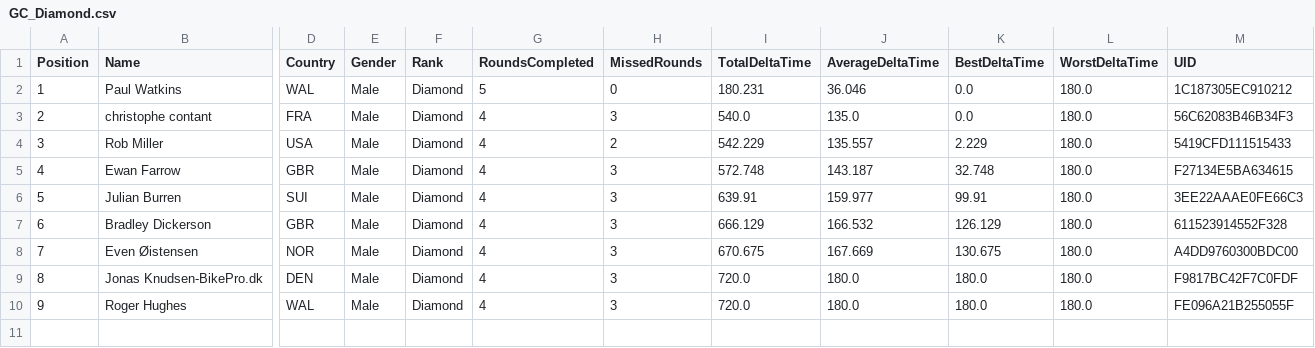
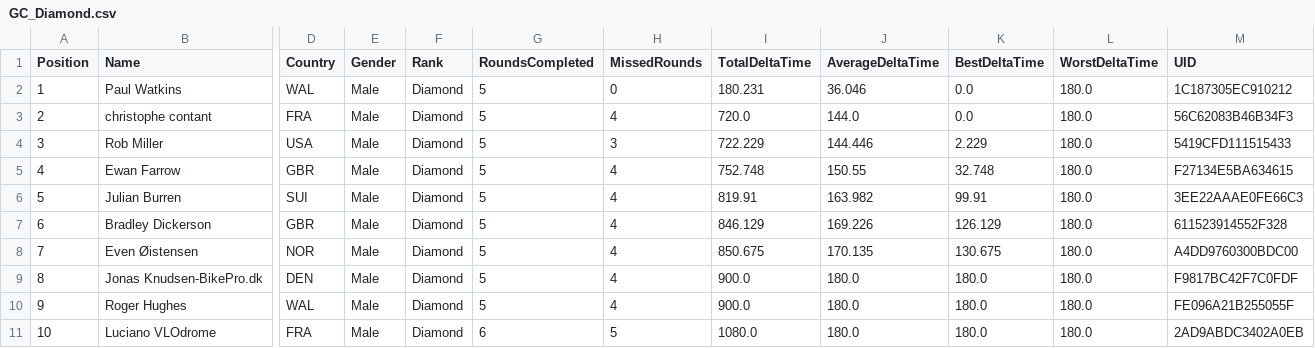
Before and after one commit to gloscherrybomb/ChaosRacing, a CSV file: GC_Diamond.csv, drawn as a sheet; only a part is shown, gaps mark what is left out; rows hold the shown columns only; the diff names each change by its address in the sheet, - before the commit and + after, or states it on an @@ line.

```diff
--- a/GC_Diamond.csv
+++ b/GC_Diamond.csv
-G3:G10 (RoundsCompleted): 4
+G3:G10 (RoundsCompleted): 5
-H3 (MissedRounds): 3
+H3 (MissedRounds): 4
-I3 (TotalDeltaTime): 540.0
+I3 (TotalDeltaTime): 720.0
-J3 (AverageDeltaTime): 135.0
+J3 (AverageDeltaTime): 144.0
-H4 (MissedRounds): 2
+H4 (MissedRounds): 3
-I4 (TotalDeltaTime): 542.229
+I4 (TotalDeltaTime): 722.229
-J4 (AverageDeltaTime): 135.557
+J4 (AverageDeltaTime): 144.446
-H5:H10 (MissedRounds): 3
+H5:H10 (MissedRounds): 4
-I5 (TotalDeltaTime): 572.748
+I5 (TotalDeltaTime): 752.748
-J5 (AverageDeltaTime): 143.187
+J5 (AverageDeltaTime): 150.55
-I6 (TotalDeltaTime): 639.91
+I6 (TotalDeltaTime): 819.91
-J6 (AverageDeltaTime): 159.977
+J6 (AverageDeltaTime): 163.982
-I7 (TotalDeltaTime): 666.129
+I7 (TotalDeltaTime): 846.129
-J7 (AverageDeltaTime): 166.532
+J7 (AverageDeltaTime): 169.226
-I8 (TotalDeltaTime): 670.675
+I8 (TotalDeltaTime): 850.675
-J8 (AverageDeltaTime): 167.669
+J8 (AverageDeltaTime): 170.135
-I9:I10 (TotalDeltaTime): 720.0
+I9:I10 (TotalDeltaTime): 900.0
+row 11: 10 | Luciano VLOdrome | FRA | Male | Diamond | 6 | 5 | 1080.0 | 180.0 | 180.0 | 180.0 | 2AD9ABDC3402A0EB
```
Also changed, not shown: GC_Bronze.csv, GC_Gold.csv, 2 other files.
